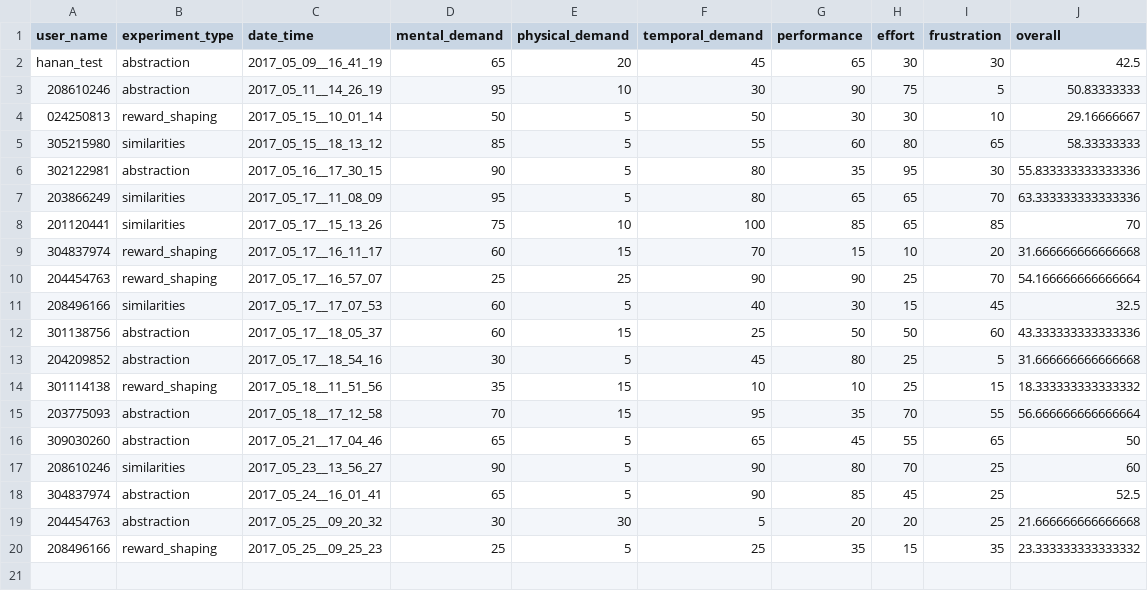
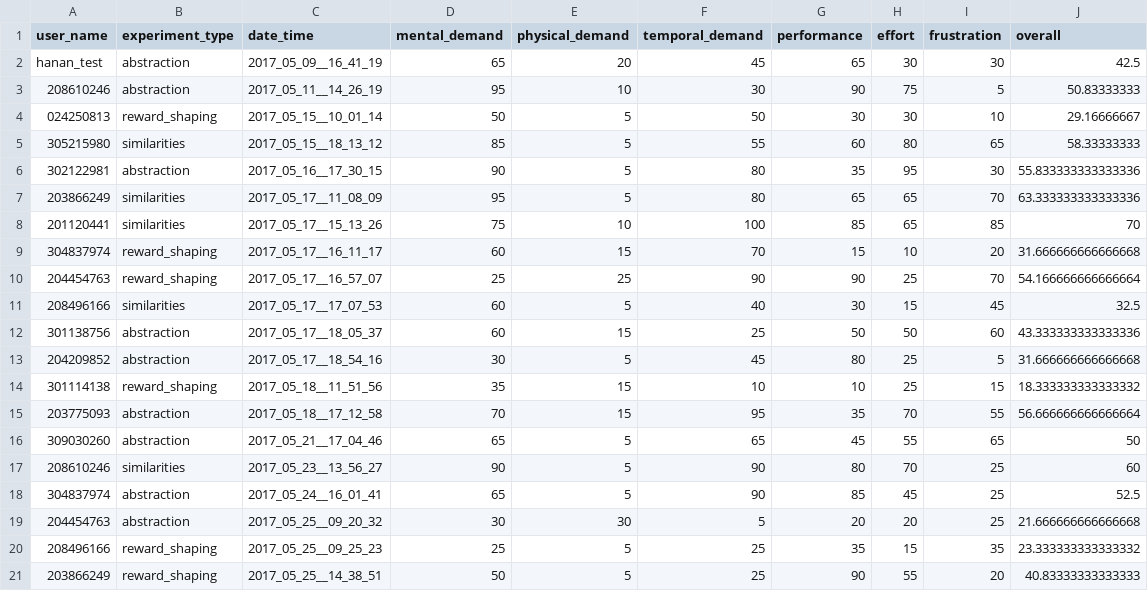
Before and after one commit to moshiky/experiment_scripts, a CSV file: results.csv, drawn as a sheet; the diff names each change by its address in the sheet, - before the commit and + after, or states it on an @@ line.

Commit message:
* add tlx results

```diff
--- a/results.csv
+++ b/results.csv
+row 21: 203866249 | reward_shaping | 2017_05_25__14_38_51 | 50 | 5 | 25 | 90 | 55 | 20 | 40.83333333333333
```
